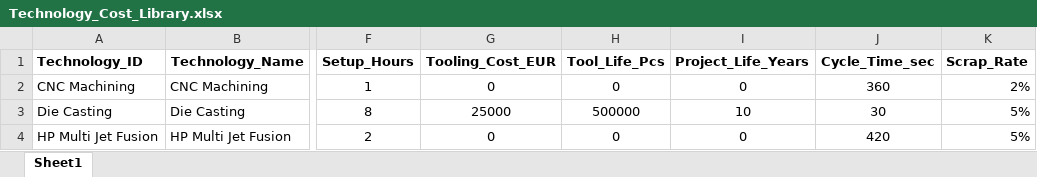
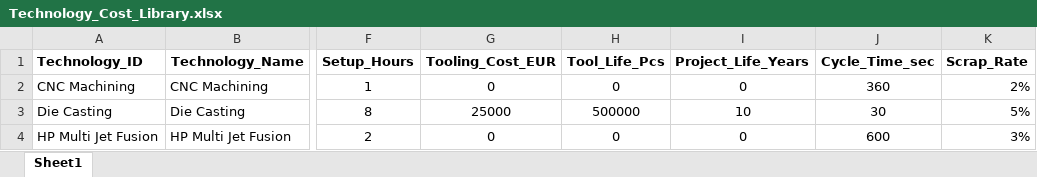
Before and after one commit to tora1970/VE-Manufacturing-Cost-Intelligence-Platform, an Excel workbook: data/masterdata/Technology_Cost_Library.xlsx, sheet Sheet1, drawn as a sheet; only a part is shown, gaps mark what is left out; values as stored, in another font and other column widths than the file's, no borders; the diff names each change by its address in the sheet, - before the commit and + after, or states it on an @@ line.

Commit message:
Add files via upload

```diff
--- a/data/masterdata/Technology_Cost_Library.xlsx (sheet Sheet1)
+++ b/data/masterdata/Technology_Cost_Library.xlsx (sheet Sheet1)
-J4 (Cycle_Time_sec): 420
+J4 (Cycle_Time_sec): 600
-K4 (Scrap_Rate): 5%
+K4 (Scrap_Rate): 3%
```
